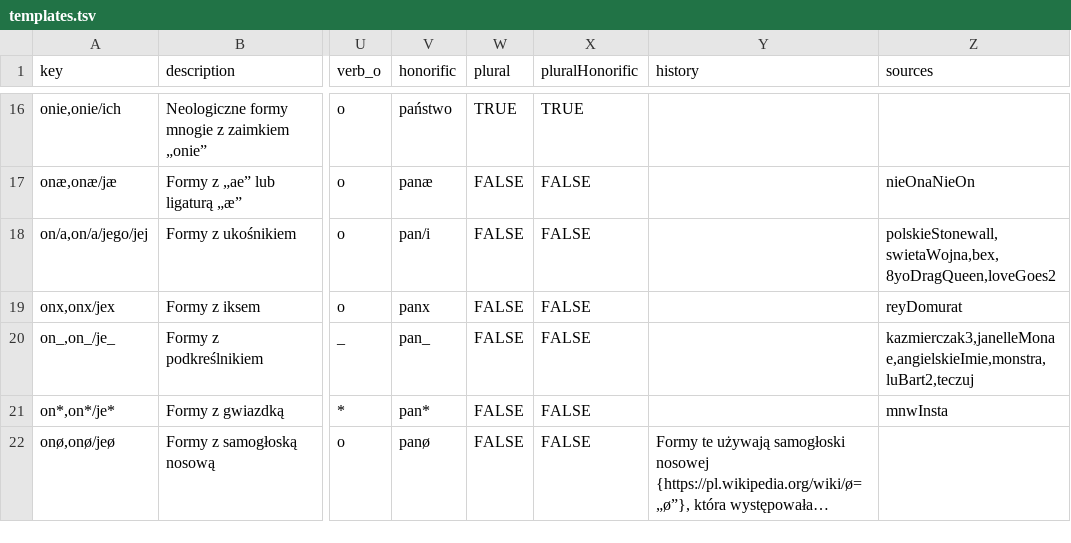
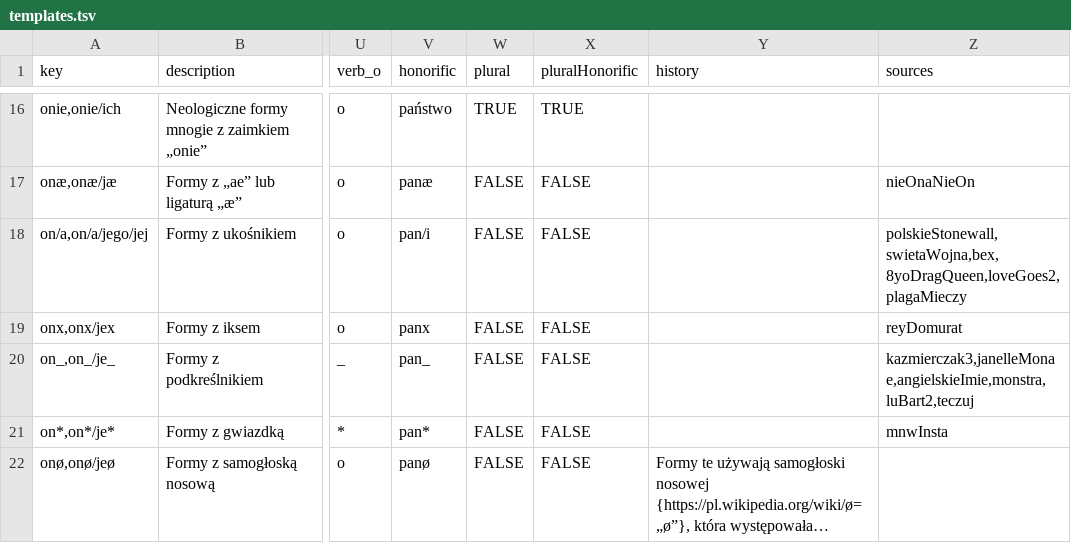
Before and after one commit to zlomenina/zajmena, a TSV file: locale/pl/templates/templates.tsv, drawn as a sheet; only a part is shown, gaps mark what is left out; long unchanged cells end in …; the diff names each change by its address in the sheet, - before the commit and + after, or states it on an @@ line.

```diff
--- a/locale/pl/templates/templates.tsv
+++ b/locale/pl/templates/templates.tsv
-Z18 (sources): polskieStonewall,swietaWojna,bex,8yoDragQueen,loveGoes2
+Z18 (sources): polskieStonewall,swietaWojna,bex,8yoDragQueen,loveGoes2,plagaMieczy
```
Also changed, not shown: locale/pl/sources/sources.tsv.
